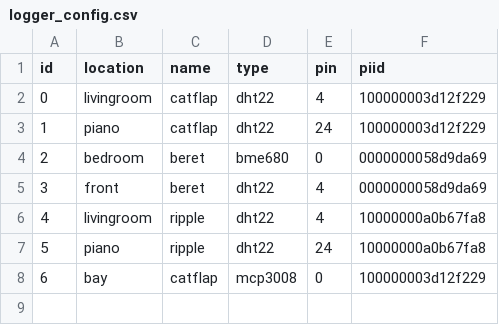
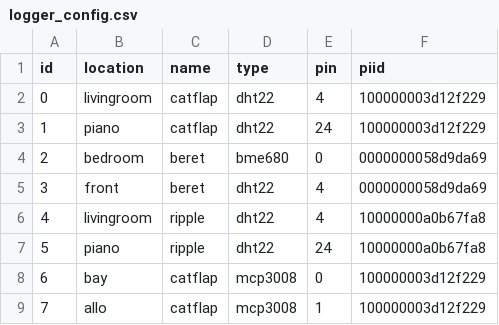
Before and after one commit to corcorf/pi_logger, a CSV file: logger_config.csv, drawn as a sheet.

Commit message:
add extra logger in aloe to logger_config.csv

```diff
--- a/logger_config.csv
+++ b/logger_config.csv
@@ -8 +8,2 @@ id,location,name,type,pin,piid
 6,bay,catflap,mcp3008,0,100000003d12f229
+7,allo,catflap,mcp3008,1,100000003d12f229
```
